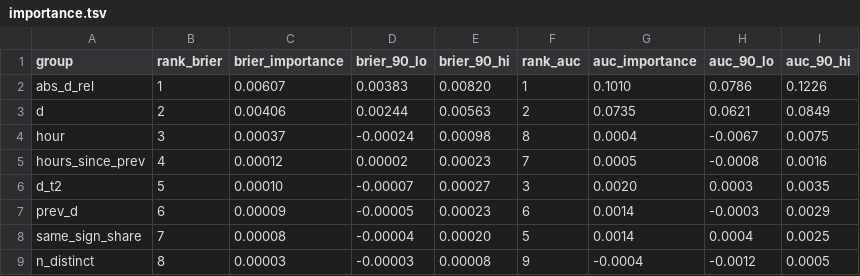
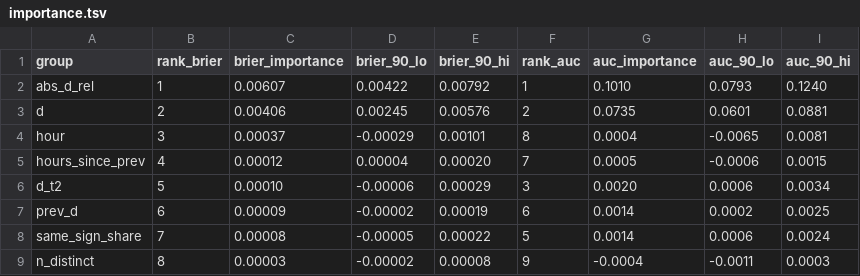
Before and after one commit to SuperconducTED/superconducted-noise-engine, a TSV file: docs/evidence/pattern-detector/amended-2026-10-27/importance.tsv, drawn as a sheet; only a part is shown; the diff covers the shown part only.

```diff
--- a/docs/evidence/pattern-detector/amended-2026-10-27/importance.tsv
+++ b/docs/evidence/pattern-detector/amended-2026-10-27/importance.tsv
@@ -1,9 +1,9 @@
 group	rank_brier	brier_importance	brier_90_lo	brier_90_hi	rank_auc	auc_importance	auc_90_lo	auc_90_hi
-abs_d_rel	1	0.00607	0.00383	0.00820	1	0.1010	0.0786	0.1226
-d	2	0.00406	0.00244	0.00563	2	0.0735	0.0621	0.0849
-hour	3	0.00037	-0.00024	0.00098	8	0.0004	-0.0067	0.0075
-hours_since_prev	4	0.00012	0.00002	0.00023	7	0.0005	-0.0008	0.0016
-d_t2	5	0.00010	-0.00007	0.00027	3	0.0020	0.0003	0.0035
-prev_d	6	0.00009	-0.00005	0.00023	6	0.0014	-0.0003	0.0029
-same_sign_share	7	0.00008	-0.00004	0.00020	5	0.0014	0.0004	0.0025
-n_distinct	8	0.00003	-0.00003	0.00008	9	-0.0004	-0.0012	0.0005
+abs_d_rel	1	0.00607	0.00422	0.00792	1	0.1010	0.0793	0.1240
+d	2	0.00406	0.00245	0.00576	2	0.0735	0.0601	0.0881
+hour	3	0.00037	-0.00029	0.00101	8	0.0004	-0.0065	0.0081
+hours_since_prev	4	0.00012	0.00004	0.00020	7	0.0005	-0.0006	0.0015
+d_t2	5	0.00010	-0.00006	0.00029	3	0.0020	0.0006	0.0034
+prev_d	6	0.00009	-0.00002	0.00019	6	0.0014	0.0002	0.0025
+same_sign_share	7	0.00008	-0.00005	0.00022	5	0.0014	0.0006	0.0024
+n_distinct	8	0.00003	-0.00002	0.00008	9	-0.0004	-0.0011	0.0003
```
Also changed, not shown: 19 edited cells elsewhere in this file, 4 other files.
